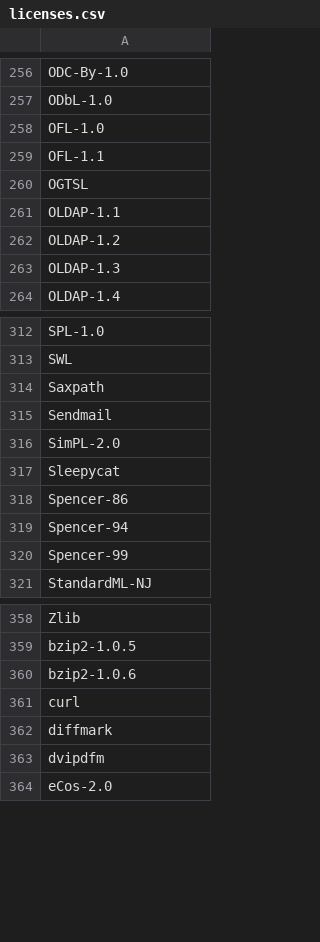
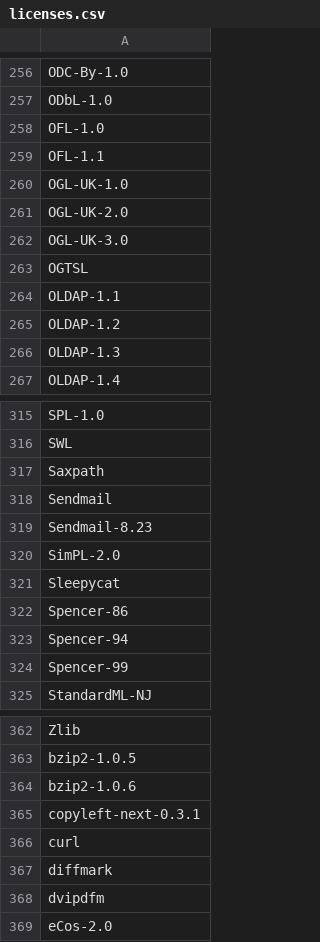
Before and after one commit to hoijui/SPDX-identifiers, a CSV file: licenses.csv, drawn as a sheet; only a part is shown, gaps mark what is left out.

```diff
--- a/licenses.csv
+++ b/licenses.csv
@@ -259,2 +259,5 @@ OFL-1.0
 OFL-1.1
+OGL-UK-1.0
+OGL-UK-2.0
+OGL-UK-3.0
 OGTSL
@@ -315,2 +318,3 @@ Saxpath
 Sendmail
+Sendmail-8.23
 SimPL-2.0
@@ -360,2 +364,3 @@ bzip2-1.0.5
 bzip2-1.0.6
+copyleft-next-0.3.1
 curl
```
Also changed, not shown: exceptions.csv.
